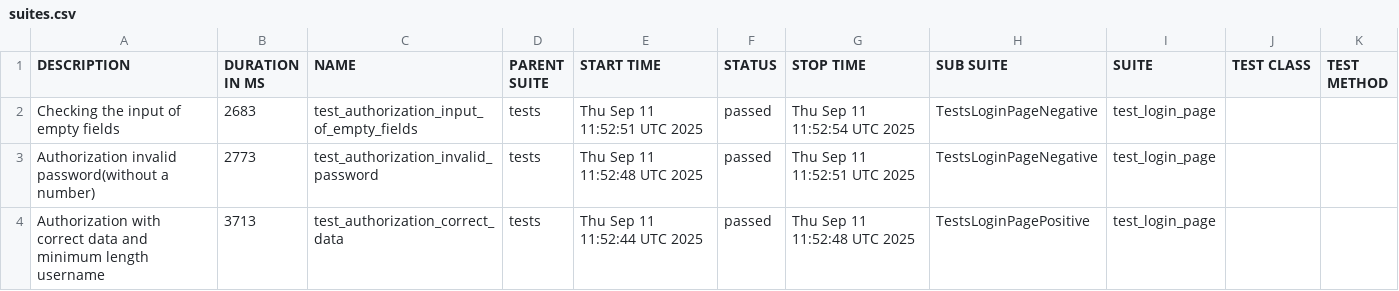
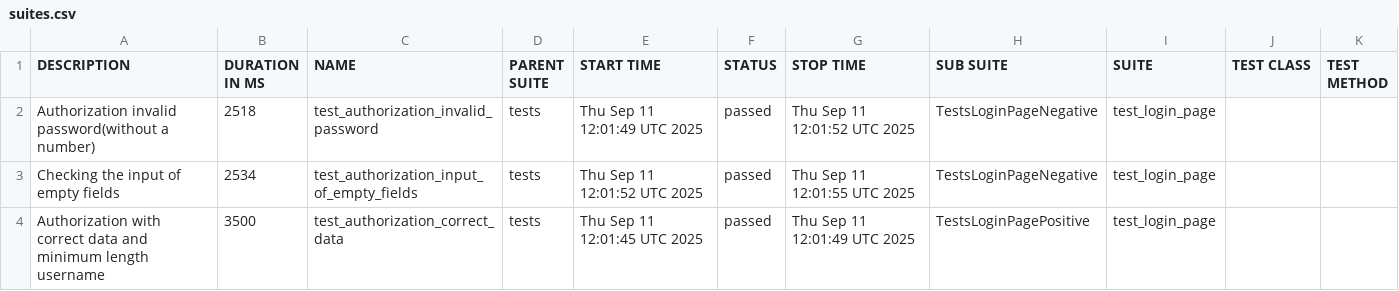
Before and after one commit to Persik78/ui_tests_example, a CSV file: allure-history/data/suites.csv, drawn as a sheet.

```diff
--- a/allure-history/data/suites.csv
+++ b/allure-history/data/suites.csv
@@ -1,4 +1,4 @@
 "DESCRIPTION","DURATION IN MS","NAME","PARENT SUITE","START TIME","STATUS","STOP TIME","SUB SUITE","SUITE","TEST CLASS","TEST METHOD"
-"Checking the input of empty fields","2683","test_authorization_input_of_empty_fields","tests","Thu Sep 11 11:52:51 UTC 2025","passed","Thu Sep 11 11:52:54 UTC 2025","TestsLoginPageNegative","test_login_page","",""
-"Authorization invalid password(without a number)","2773","test_authorization_invalid_password","tests","Thu Sep 11 11:52:48 UTC 2025","passed","Thu Sep 11 11:52:51 UTC 2025","TestsLoginPageNegative","test_login_page","",""
-"Authorization with correct data and minimum length username","3713","test_authorization_correct_data","tests","Thu Sep 11 11:52:44 UTC 2025","passed","Thu Sep 11 11:52:48 UTC 2025","TestsLoginPagePositive","test_login_page","",""
+"Authorization invalid password(without a number)","2518","test_authorization_invalid_password","tests","Thu Sep 11 12:01:49 UTC 2025","passed","Thu Sep 11 12:01:52 UTC 2025","TestsLoginPageNegative","test_login_page","",""
+"Checking the input of empty fields","2534","test_authorization_input_of_empty_fields","tests","Thu Sep 11 12:01:52 UTC 2025","passed","Thu Sep 11 12:01:55 UTC 2025","TestsLoginPageNegative","test_login_page","",""
+"Authorization with correct data and minimum length username","3500","test_authorization_correct_data","tests","Thu Sep 11 12:01:45 UTC 2025","passed","Thu Sep 11 12:01:49 UTC 2025","TestsLoginPagePositive","test_login_page","",""
```
Also changed, not shown: 50 other files.
